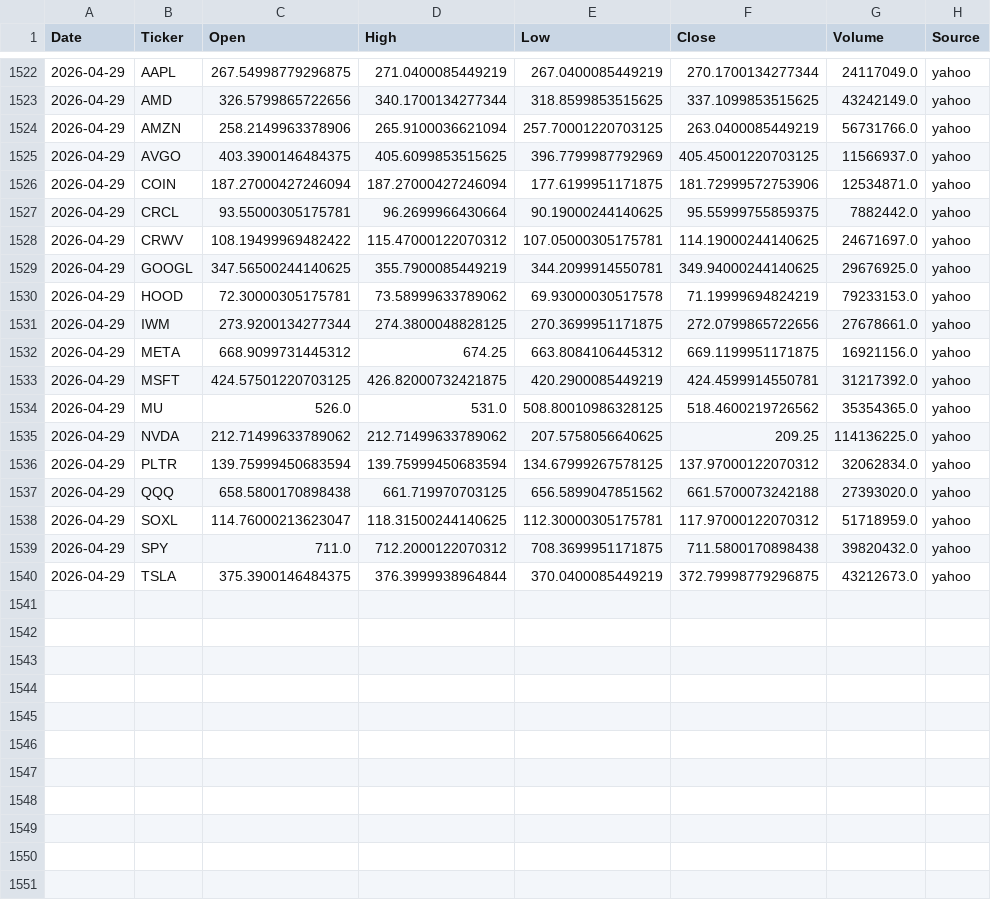
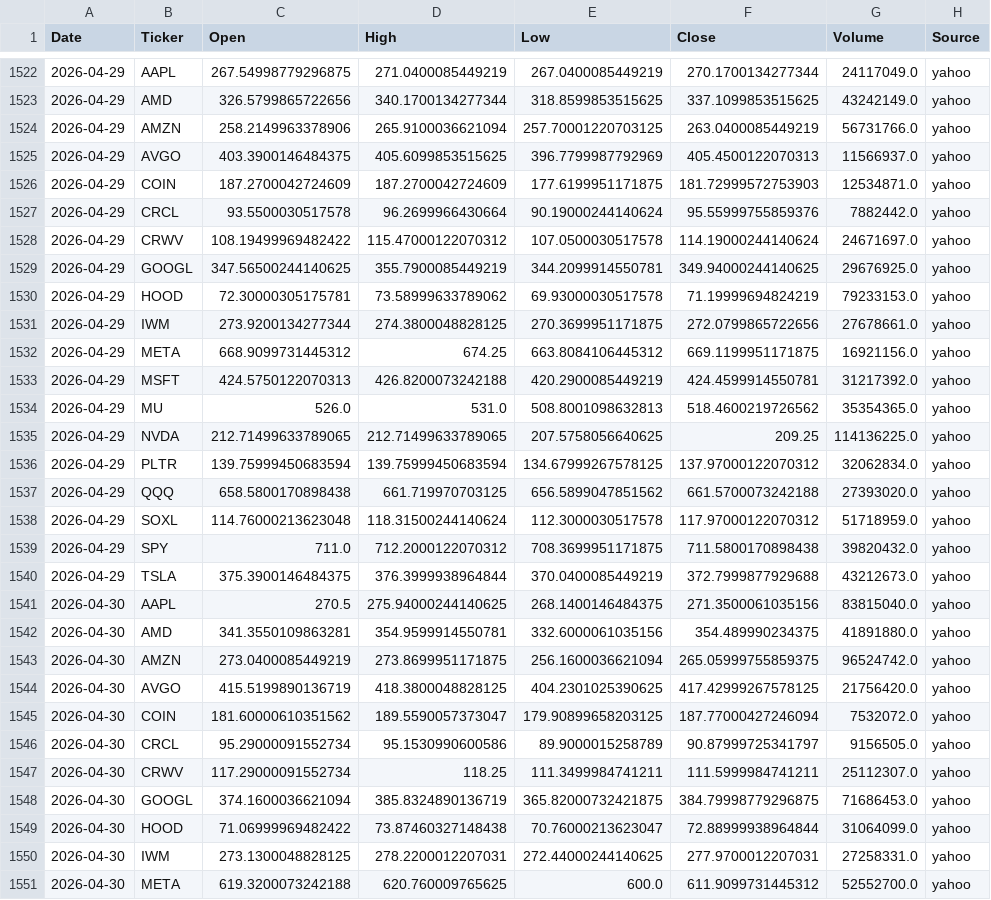
Before and after one commit to Frankyyyyyyyyyy/KDJ-Pattern-Scanner_V3, a CSV file: price_cache/prices_2026.csv, drawn as a sheet; only a part is shown, gaps mark what is left out; the diff covers the shown part only.

```diff
--- a/price_cache/prices_2026.csv
+++ b/price_cache/prices_2026.csv
@@ -1524,6 +1524,6 @@
 2026-04-29,AMZN,258.2149963378906,265.9100036621094,257.70001220703125,263.0400085449219,56731766.0,yahoo
-2026-04-29,AVGO,403.3900146484375,405.6099853515625,396.7799987792969,405.45001220703125,11566937.0,yahoo
-2026-04-29,COIN,187.27000427246094,187.27000427246094,177.6199951171875,181.72999572753906,12534871.0,yahoo
-2026-04-29,CRCL,93.55000305175781,96.2699966430664,90.19000244140625,95.55999755859375,7882442.0,yahoo
-2026-04-29,CRWV,108.19499969482422,115.47000122070312,107.05000305175781,114.19000244140625,24671697.0,yahoo
+2026-04-29,AVGO,403.3900146484375,405.6099853515625,396.7799987792969,405.4500122070313,11566937.0,yahoo
+2026-04-29,COIN,187.2700042724609,187.2700042724609,177.6199951171875,181.72999572753903,12534871.0,yahoo
+2026-04-29,CRCL,93.5500030517578,96.2699966430664,90.19000244140624,95.55999755859376,7882442.0,yahoo
+2026-04-29,CRWV,108.19499969482422,115.47000122070312,107.0500030517578,114.19000244140624,24671697.0,yahoo
 2026-04-29,GOOGL,347.56500244140625,355.7900085449219,344.2099914550781,349.94000244140625,29676925.0,yahoo
@@ -1532,9 +1532,20 @@
 2026-04-29,META,668.9099731445312,674.25,663.8084106445312,669.1199951171875,16921156.0,yahoo
-2026-04-29,MSFT,424.57501220703125,426.82000732421875,420.2900085449219,424.4599914550781,31217392.0,yahoo
-2026-04-29,MU,526.0,531.0,508.80010986328125,518.4600219726562,35354365.0,yahoo
-2026-04-29,NVDA,212.71499633789062,212.71499633789062,207.5758056640625,209.25,114136225.0,yahoo
+2026-04-29,MSFT,424.5750122070313,426.8200073242188,420.2900085449219,424.4599914550781,31217392.0,yahoo
+2026-04-29,MU,526.0,531.0,508.8001098632813,518.4600219726562,35354365.0,yahoo
+2026-04-29,NVDA,212.71499633789065,212.71499633789065,207.5758056640625,209.25,114136225.0,yahoo
 2026-04-29,PLTR,139.75999450683594,139.75999450683594,134.67999267578125,137.97000122070312,32062834.0,yahoo
 2026-04-29,QQQ,658.5800170898438,661.719970703125,656.5899047851562,661.5700073242188,27393020.0,yahoo
-2026-04-29,SOXL,114.76000213623047,118.31500244140625,112.30000305175781,117.97000122070312,51718959.0,yahoo
+2026-04-29,SOXL,114.76000213623048,118.31500244140624,112.3000030517578,117.97000122070312,51718959.0,yahoo
 2026-04-29,SPY,711.0,712.2000122070312,708.3699951171875,711.5800170898438,39820432.0,yahoo
-2026-04-29,TSLA,375.3900146484375,376.3999938964844,370.0400085449219,372.79998779296875,43212673.0,yahoo
+2026-04-29,TSLA,375.3900146484375,376.3999938964844,370.0400085449219,372.7999877929688,43212673.0,yahoo
+2026-04-30,AAPL,270.5,275.94000244140625,268.1400146484375,271.3500061035156,83815040.0,yahoo
+2026-04-30,AMD,341.3550109863281,354.9599914550781,332.6000061035156,354.489990234375,41891880.0,yahoo
+2026-04-30,AMZN,273.0400085449219,273.8699951171875,256.1600036621094,265.05999755859375,96524742.0,yahoo
+2026-04-30,AVGO,415.5199890136719,418.3800048828125,404.2301025390625,417.42999267578125,21756420.0,yahoo
+2026-04-30,COIN,181.60000610351562,189.5590057373047,179.90899658203125,187.77000427246094,7532072.0,yahoo
+2026-04-30,CRCL,95.29000091552734,95.1530990600586,89.9000015258789,90.87999725341797,9156505.0,yahoo
+2026-04-30,CRWV,117.29000091552734,118.25,111.3499984741211,111.5999984741211,25112307.0,yahoo
+2026-04-30,GOOGL,374.1600036621094,385.8324890136719,365.82000732421875,384.79998779296875,71686453.0,yahoo
+2026-04-30,HOOD,71.06999969482422,73.87460327148438,70.76000213623047,72.88999938964844,31064099.0,yahoo
+2026-04-30,IWM,273.1300048828125,278.2200012207031,272.44000244140625,277.9700012207031,27258331.0,yahoo
+2026-04-30,META,619.3200073242188,620.760009765625,600.0,611.9099731445312,52552700.0,yahoo
```
Also changed, not shown: 8 added rows elsewhere in this file, signals_2026Q2.csv, signals_latest.csv.
